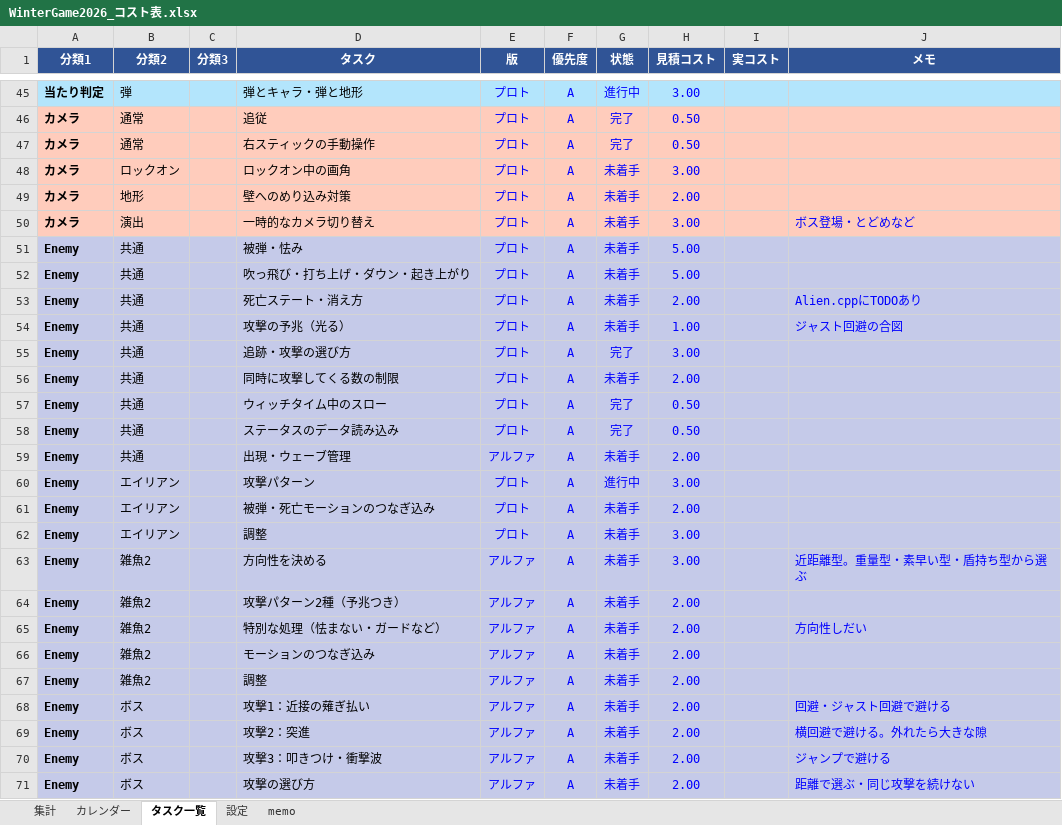
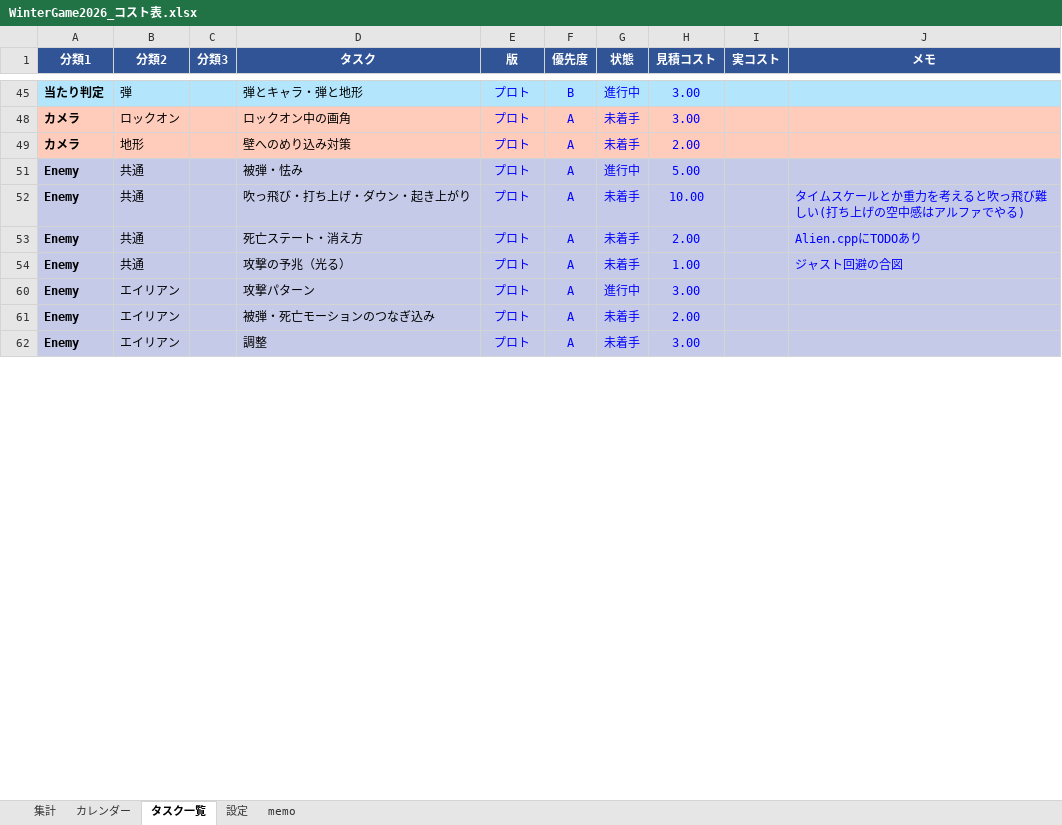
Before and after one commit to kudousyota/WinterGame2026, an Excel workbook: WinterGame2026_コスト表.xlsx, sheet タスク一覧, drawn as a sheet; only a part is shown, gaps mark what is left out; values as stored, in another font and other column widths than the file's, no borders; conditional formats not drawn; the diff covers the shown part only; the diff names each change by its address in the sheet, - before the commit and + after, or states it on an @@ line.

```diff
--- a/WinterGame2026_コスト表.xlsx (sheet タスク一覧)
+++ b/WinterGame2026_コスト表.xlsx (sheet タスク一覧)
-F45 (優先度): A
+F45 (優先度): B
@@ row 46 hidden: カメラ | 通常 |  | 追従 | プロト | A | 完了 | 0.50 @@
@@ row 47 hidden: カメラ | 通常 |  | 右スティックの手動操作 | プロト | A | 完了 | 0.50 @@
-row 50: カメラ | 演出 |  | 一時的なカメラ切り替え | プロト | A | 未着手 | 3.00 |  | ボス登場・とどめなど
-G51 (状態): 未着手
+G51 (状態): 進行中
-H52 (見積コスト): 5.00
+H52 (見積コスト): 10.00
-J52 (メモ): (empty)
+J52 (メモ): タイムスケールとか重力を考えると吹っ飛び難しい(打ち上げの空中感はアルファでやる)
@@ row 55 hidden: Enemy | 共通 |  | 追跡・攻撃の選び方 | プロト | A | 完了 | 3.00 @@
-row 56: Enemy | 共通 |  | 同時に攻撃してくる数の制限 | プロト | A | 未着手 | 2.00
@@ row 57 hidden: Enemy | 共通 |  | ウィッチタイム中のスロー | プロト | A | 完了 | 0.50 @@
@@ row 58 hidden: Enemy | 共通 |  | ステータスのデータ読み込み | プロト | A | 完了 | 0.50 @@
@@ row 59 hidden: Enemy | 共通 |  | 出現・ウェーブ管理 | アルファ | A | 未着手 | 2.00 @@
@@ row 63 hidden: Enemy | 雑魚2 |  | 方向性を決める | アルファ | A | 未着手 | 3.00 |  | 近距離型。重量型・素早い型・盾持ち型から選ぶ @@
@@ row 64 hidden: Enemy | 雑魚2 |  | 攻撃パターン2種（予兆つき） | アルファ | A | 未着手 | 2.00 @@
@@ row 65 hidden: Enemy | 雑魚2 |  | 特別な処理（怯まない・ガードなど） | アルファ | A | 未着手 | 2.00 |  | 方向性しだい @@
@@ row 66 hidden: Enemy | 雑魚2 |  | モーションのつなぎ込み | アルファ | A | 未着手 | 2.00 @@
@@ row 67 hidden: Enemy | 雑魚2 |  | 調整 | アルファ | A | 未着手 | 2.00 @@
@@ row 68 hidden: Enemy | ボス |  | 攻撃1：近接の薙ぎ払い | アルファ | A | 未着手 | 2.00 |  | 回避・ジャスト回避で避ける @@
@@ row 69 hidden: Enemy | ボス |  | 攻撃2：突進 | アルファ | A | 未着手 | 2.00 |  | 横回避で避ける。外れたら大きな隙 @@
@@ row 70 hidden: Enemy | ボス |  | 攻撃3：叩きつけ・衝撃波 | アルファ | A | 未着手 | 2.00 |  | ジャンプで避ける @@
@@ row 71 hidden: Enemy | ボス |  | 攻撃の選び方 | アルファ | A | 未着手 | 2.00 |  | 距離で選ぶ・同じ攻撃を続けない @@
```
Also changed, not shown: 4 removed rows, 66 hidden or unhidden rows and 7 edited cells elsewhere in this sheet, sheet 集計, sheet カレンダー, sheet 設定, hidden cells, 23 other files.
